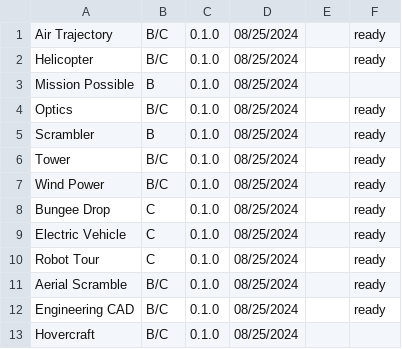
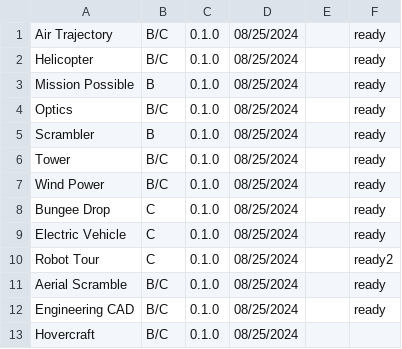
Before and after one commit to Duosmium/duosmium-event-scoresheets, a CSV file: versions.csv, drawn as a sheet.

Commit message:
Update versions.csv

```diff
--- a/versions.csv
+++ b/versions.csv
@@ -2,3 +2,3 @@ Air Trajectory,B/C,0.1.0,08/25/2024,,ready
 Helicopter,B/C,0.1.0,08/25/2024,,ready
-Mission Possible,B,0.1.0,08/25/2024,,
+Mission Possible,B,0.1.0,08/25/2024,,ready
 Optics,B/C,0.1.0,08/25/2024,,ready
@@ -9,3 +9,3 @@ Bungee Drop,C,0.1.0,08/25/2024,,ready
 Electric Vehicle,C,0.1.0,08/25/2024,,ready
-Robot Tour,C,0.1.0,08/25/2024,,ready
+Robot Tour,C,0.1.0,08/25/2024,,ready2
 Aerial Scramble,B/C,0.1.0,08/25/2024,,ready
```
